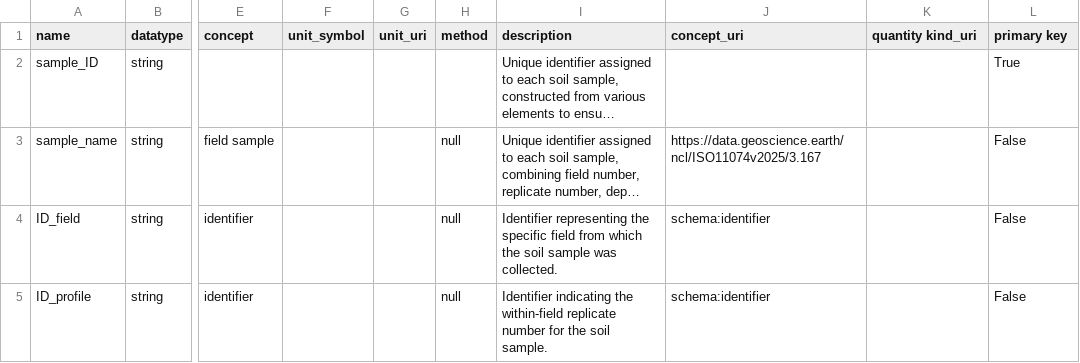
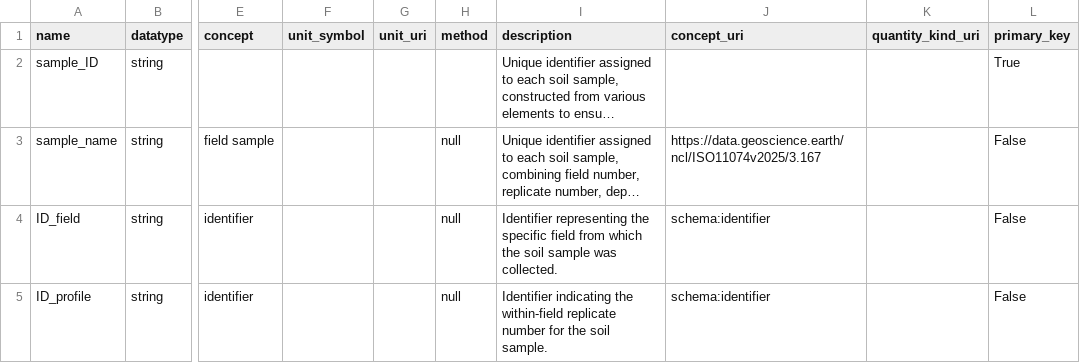
Before and after one commit to soilwise-he/soil-observation-data-encodings, a CSV file: CSVW/examples/example4/laos_soil_bulk_density_attapeu_khammouane_2024-2025_v1.csv_metadata.csv, drawn as a sheet; only a part is shown, gaps mark what is left out; long unchanged cells end in …; the diff names each change by its address in the sheet, - before the commit and + after, or states it on an @@ line.

```diff
--- a/CSVW/examples/example4/laos_soil_bulk_density_attapeu_khammouane_2024-2025_v1.csv_metadata.csv
+++ b/CSVW/examples/example4/laos_soil_bulk_density_attapeu_khammouane_2024-2025_v1.csv_metadata.csv
-K1: quantity kind_uri
+K1: quantity_kind_uri
-L1: primary key
+L1: primary_key
```
Also changed, not shown: EXAMPLES/example1/soveur.csv_metadata.csv, EXAMPLES/example10/v140_mun.V2_0_2012_BODENLABORWERTE.csv_metadata.csv, 11 other files.
